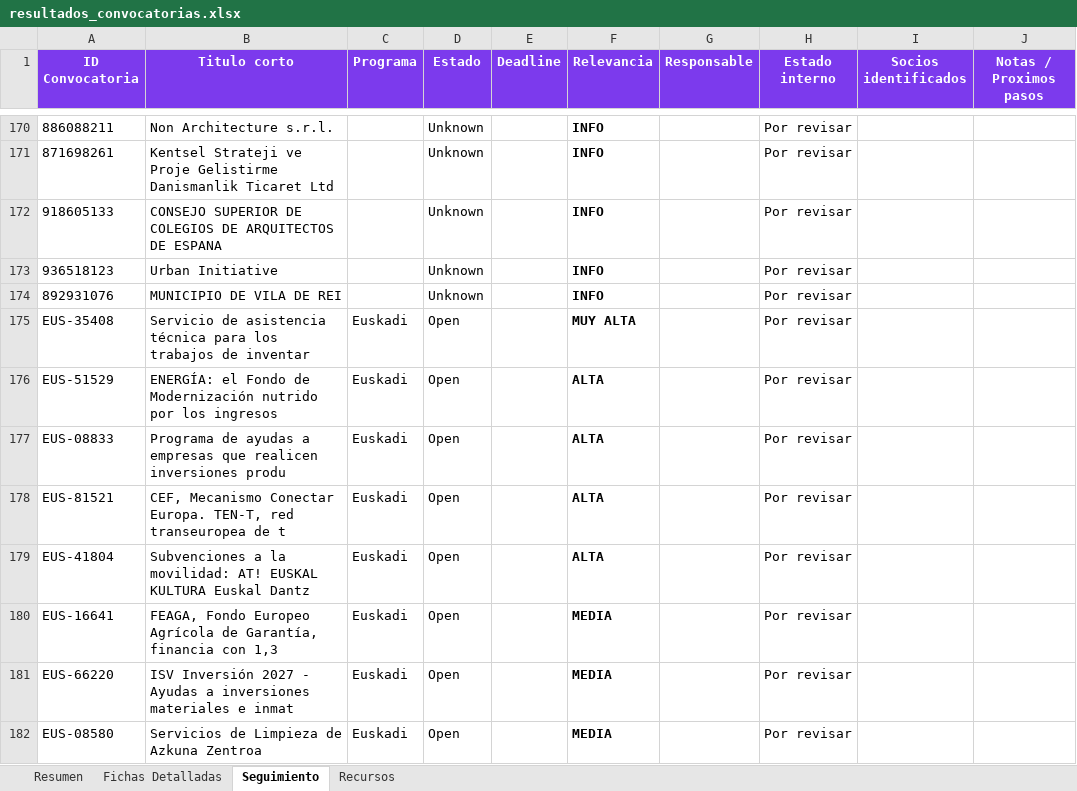
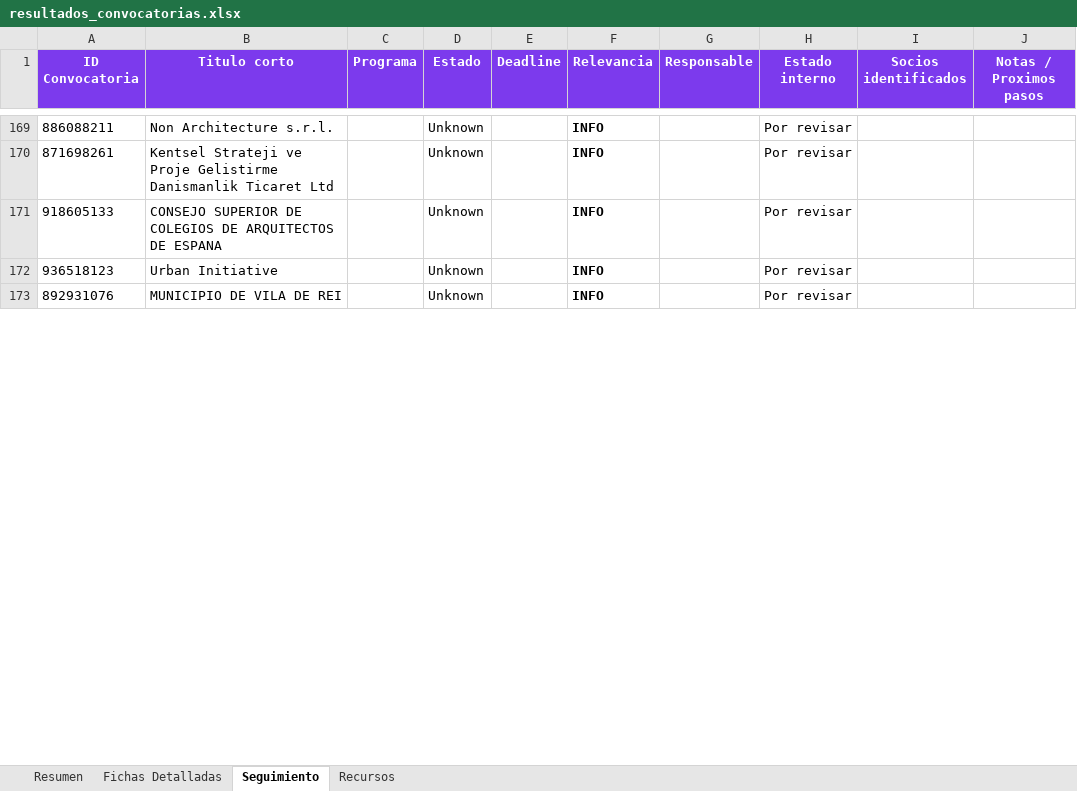
Before and after one commit to haguirre-lab/eu-funding-radar, an Excel workbook: docs/resultados_convocatorias.xlsx, sheet Seguimiento, drawn as a sheet; only a part is shown, gaps mark what is left out; values as stored, in another font and other column widths than the file's, no borders; removed rows and columns are numbered as before the commit, all else as after; the diff covers the shown part only; the diff names each change by its address in the sheet, - before the commit and + after, or states it on an @@ line.

```diff
--- a/docs/resultados_convocatorias.xlsx (sheet Seguimiento)
+++ b/docs/resultados_convocatorias.xlsx (sheet Seguimiento)
-row 175: EUS-35408 | Servicio de asistencia técnica para los trabajos de inventar | Euskadi | Open |  | MUY ALTA |  | Por revisar
-row 176: EUS-51529 | ENERGÍA: el Fondo de Modernización nutrido por los ingresos | Euskadi | Open |  | ALTA |  | Por revisar
-row 177: EUS-08833 | Programa de ayudas a empresas que realicen inversiones produ | Euskadi | Open |  | ALTA |  | Por revisar
-row 178: EUS-81521 | CEF, Mecanismo Conectar Europa. TEN-T, red transeuropea de t | Euskadi | Open |  | ALTA |  | Por revisar
-row 179: EUS-41804 | Subvenciones a la movilidad: AT! EUSKAL KULTURA Euskal Dantz | Euskadi | Open |  | ALTA |  | Por revisar
-row 180: EUS-16641 | FEAGA, Fondo Europeo Agrícola de Garantía, financia con 1,3 | Euskadi | Open |  | MEDIA |  | Por revisar
-row 181: EUS-66220 | ISV Inversión 2027 - Ayudas a inversiones materiales e inmat | Euskadi | Open |  | MEDIA |  | Por revisar
-row 182: EUS-08580 | Servicios de Limpieza de Azkuna Zentroa | Euskadi | Open |  | MEDIA |  | Por revisar
```
Also changed, not shown: 1 added row, 7 removed rows and 3 moved rows elsewhere in this sheet, sheet Fichas Detalladas, sheet Resumen, 3 other files.
